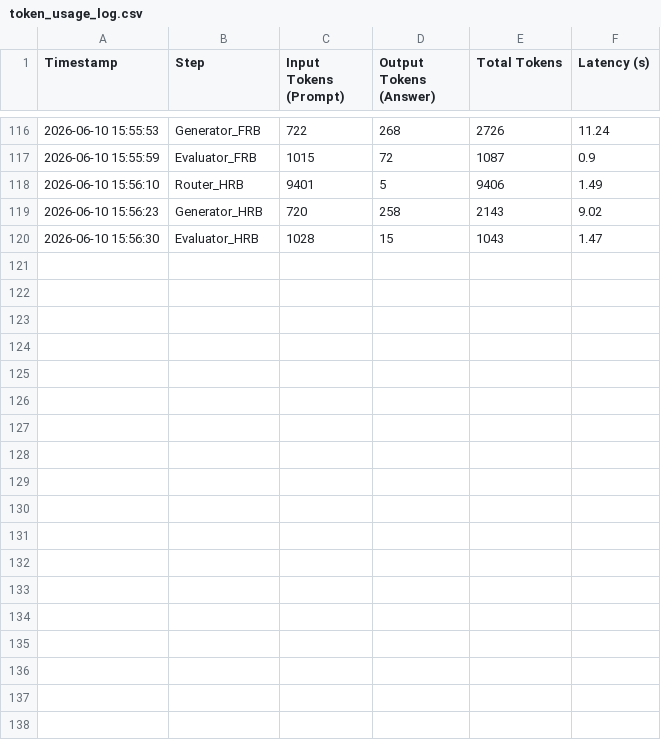
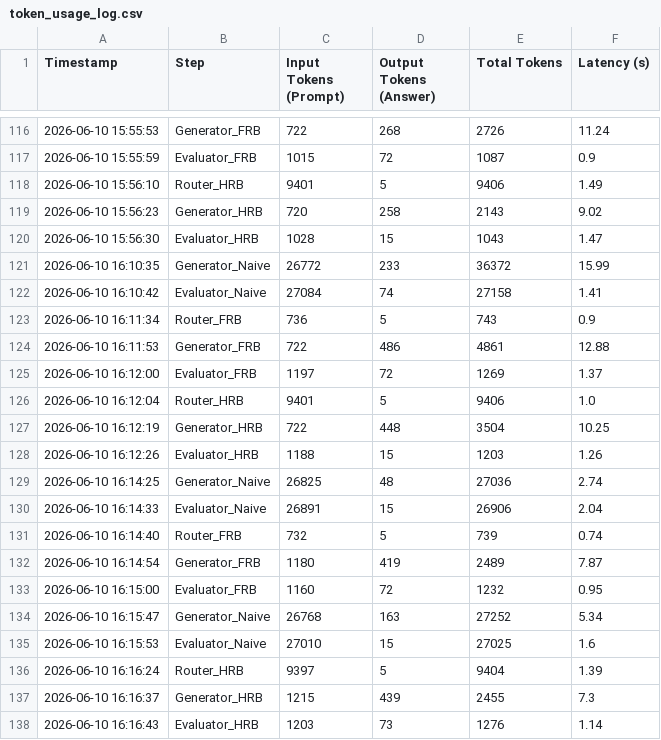
Before and after one commit to andreamurari/TesiMagistrale_NextQuerySuggestion, a CSV file: GeminiAPI_x_streamlit/token_usage_log.csv, drawn as a sheet; only a part is shown, gaps mark what is left out; the diff names each change by its address in the sheet, - before the commit and + after, or states it on an @@ line.

```diff
--- a/GeminiAPI_x_streamlit/token_usage_log.csv
+++ b/GeminiAPI_x_streamlit/token_usage_log.csv
+row 121: 2026-06-10 16:10:35 | Generator_Naive | 26772 | 233 | 36372 | 15.99
+row 122: 2026-06-10 16:10:42 | Evaluator_Naive | 27084 | 74 | 27158 | 1.41
+row 123: 2026-06-10 16:11:34 | Router_FRB | 736 | 5 | 743 | 0.9
+row 124: 2026-06-10 16:11:53 | Generator_FRB | 722 | 486 | 4861 | 12.88
+row 125: 2026-06-10 16:12:00 | Evaluator_FRB | 1197 | 72 | 1269 | 1.37
+row 126: 2026-06-10 16:12:04 | Router_HRB | 9401 | 5 | 9406 | 1.0
+row 127: 2026-06-10 16:12:19 | Generator_HRB | 722 | 448 | 3504 | 10.25
+row 128: 2026-06-10 16:12:26 | Evaluator_HRB | 1188 | 15 | 1203 | 1.26
+row 129: 2026-06-10 16:14:25 | Generator_Naive | 26825 | 48 | 27036 | 2.74
+row 130: 2026-06-10 16:14:33 | Evaluator_Naive | 26891 | 15 | 26906 | 2.04
+row 131: 2026-06-10 16:14:40 | Router_FRB | 732 | 5 | 739 | 0.74
+row 132: 2026-06-10 16:14:54 | Generator_FRB | 1180 | 419 | 2489 | 7.87
+row 133: 2026-06-10 16:15:00 | Evaluator_FRB | 1160 | 72 | 1232 | 0.95
+row 134: 2026-06-10 16:15:47 | Generator_Naive | 26768 | 163 | 27252 | 5.34
+row 135: 2026-06-10 16:15:53 | Evaluator_Naive | 27010 | 15 | 27025 | 1.6
+row 136: 2026-06-10 16:16:24 | Router_HRB | 9397 | 5 | 9404 | 1.39
+row 137: 2026-06-10 16:16:37 | Generator_HRB | 1215 | 439 | 2455 | 7.3
+row 138: 2026-06-10 16:16:43 | Evaluator_HRB | 1203 | 73 | 1276 | 1.14
```
Also changed, not shown: 1 other file.
